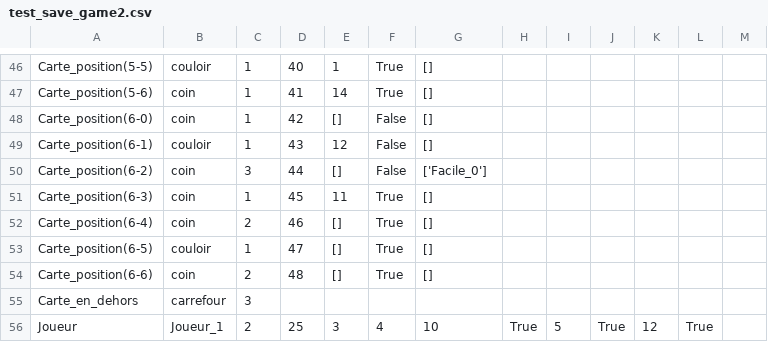
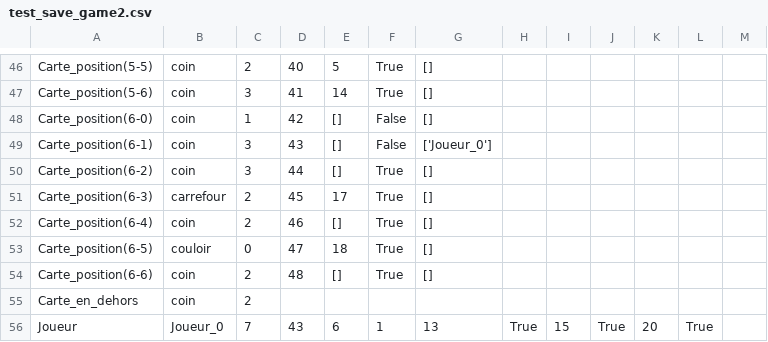
Before and after one commit to Anabadier/MineHantee, a CSV file: test_save_game2.csv, drawn as a sheet; only a part is shown, gaps mark what is left out; the diff covers the shown part only; the diff names each change by its address in the sheet, - before the commit and + after, or states it on an @@ line.

```diff
--- a/test_save_game2.csv
+++ b/test_save_game2.csv
-B46: couloir
+B46: coin
-C46: 1
+C46: 2
-E46: 1
+E46: 5
-C47: 1
+C47: 3
-B49: couloir
+B49: coin
-C49: 1
+C49: 3
-E49: 12
+E49: []
-G49: []
+G49: ['Joueur_0']
-F50: False
+F50: True
-G50: ['Facile_0']
+G50: []
-B51: coin
+B51: carrefour
-C51: 1
+C51: 2
-E51: 11
+E51: 17
-C53: 1
+C53: 0
-E53: []
+E53: 18
-B55: carrefour
+B55: coin
-C55: 3
+C55: 2
-B56: Joueur_1
+B56: Joueur_0
-C56: 2
+C56: 7
-D56: 25
+D56: 43
-E56: 3
+E56: 6
-F56: 4
+F56: 1
-G56: 10
+G56: 13
-I56: 5
+I56: 15
-K56: 12
+K56: 20
```
Also changed, not shown: 81 edited cells elsewhere in this file, test_save_game.csv, 7 other files.
